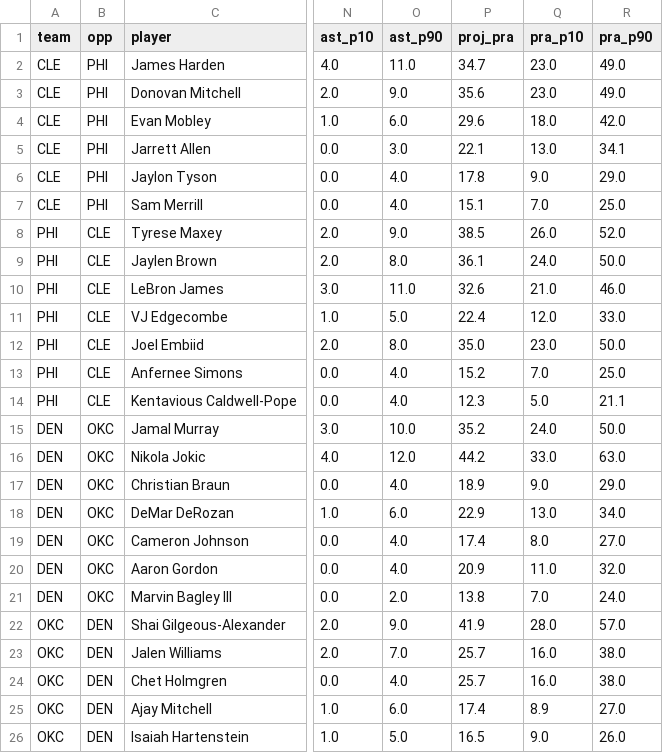
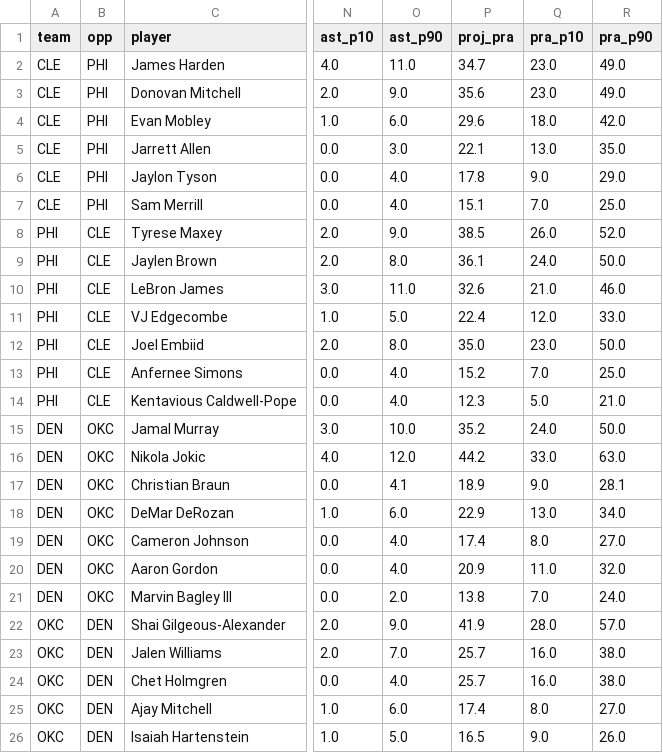
Before and after one commit to mikehollandwork-source/NBA, a CSV file: reports/live/game_day_2026-10-22.csv, drawn as a sheet; only a part is shown, gaps mark what is left out; the diff names each change by its address in the sheet, - before the commit and + after, or states it on an @@ line.

```diff
--- a/reports/live/game_day_2026-10-22.csv
+++ b/reports/live/game_day_2026-10-22.csv
-R5 (pra_p90): 34.1
+R5 (pra_p90): 35.0
-R14 (pra_p90): 21.1
+R14 (pra_p90): 21.0
-O17 (ast_p90): 4.0
+O17 (ast_p90): 4.1
-R17 (pra_p90): 29.0
+R17 (pra_p90): 28.1
-Q25 (pra_p10): 8.9
+Q25 (pra_p10): 8.0
```
Also changed, not shown: reports/live/locked/2026-10-22/CLE@PHI.csv, reports/live/locked/2026-10-22/CLE@PHI.kalshi.csv, 5 other files.
